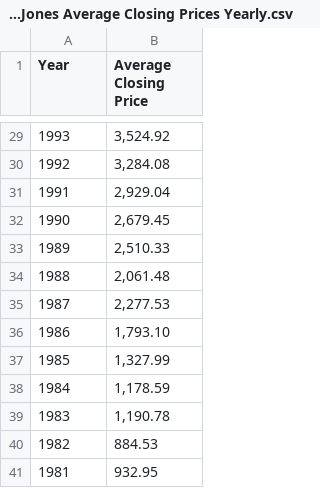
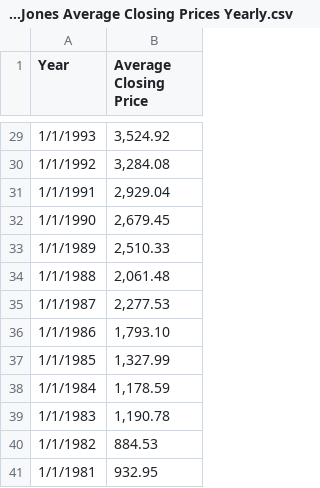
Before and after one commit to ltayara1/The_Presidential_Effect, a CSV file: data/Dow Jones Average Closing Prices Yearly.csv, drawn as a sheet; only a part is shown, gaps mark what is left out; the diff covers the shown part only.

```diff
--- a/data/Dow Jones Average Closing Prices Yearly.csv
+++ b/data/Dow Jones Average Closing Prices Yearly.csv
@@ -29,13 +29,13 @@ Year,Average Closing Price,,,,,
-1993,"3,524.92",,,,,
-1992,"3,284.08",,,,,
-1991,"2,929.04",,,,,
-1990,"2,679.45",,,,,
-1989,"2,510.33",,,,,
-1988,"2,061.48",,,,,
-1987,"2,277.53",,,,,
-1986,"1,793.10",,,,,
-1985,"1,327.99",,,,,
-1984,"1,178.59",,,,,
-1983,"1,190.78",,,,,
-1982,884.53,,,,,
-1981,932.95,,,,,
+1/1/1993,"3,524.92"
+1/1/1992,"3,284.08"
+1/1/1991,"2,929.04"
+1/1/1990,"2,679.45"
+1/1/1989,"2,510.33"
+1/1/1988,"2,061.48"
+1/1/1987,"2,277.53"
+1/1/1986,"1,793.10"
+1/1/1985,"1,327.99"
+1/1/1984,"1,178.59"
+1/1/1983,"1,190.78"
+1/1/1982,884.53
+1/1/1981,932.95
```
Also changed, not shown: 27 edited cells elsewhere in this file, 7 other files.
